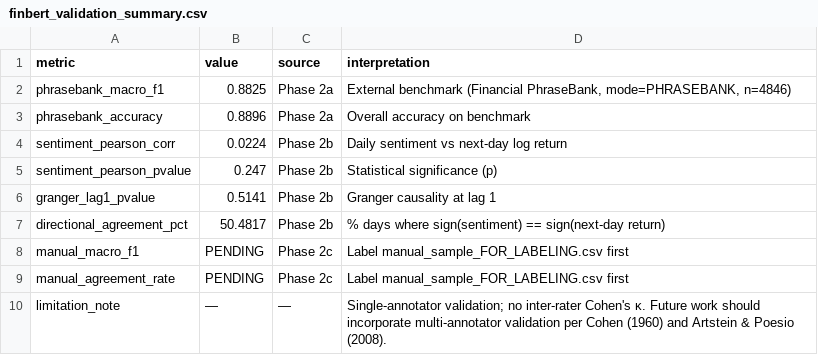
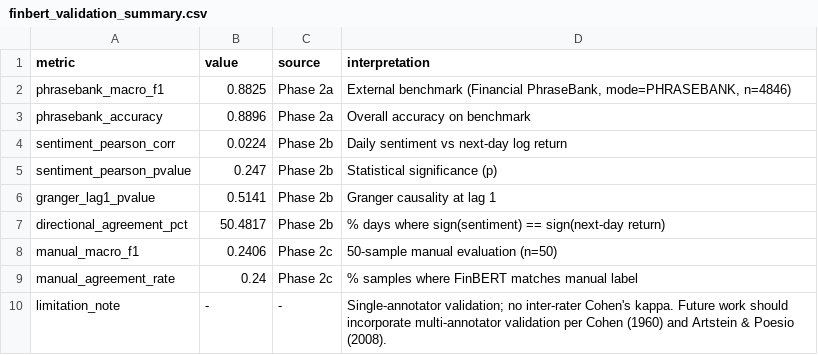
Before and after one commit to MemetStrain/Skripsi-sentiment, a CSV file: news/validation/output/finbert_validation_summary.csv, drawn as a sheet.

```diff
--- a/news/validation/output/finbert_validation_summary.csv
+++ b/news/validation/output/finbert_validation_summary.csv
@@ -7,4 +7,4 @@ granger_lag1_pvalue,0.5141,Phase 2b,Granger causality at lag 1
 directional_agreement_pct,50.4817,Phase 2b,% days where sign(sentiment) == sign(next-day return)
-manual_macro_f1,PENDING,Phase 2c,Label manual_sample_FOR_LABELING.csv first
-manual_agreement_rate,PENDING,Phase 2c,Label manual_sample_FOR_LABELING.csv first
-limitation_note,—,—,Single-annotator validation; no inter-rater Cohen's κ. Future work should incorporate multi-annotator validation per Cohen (1960) and Artstein & Poesio (2008).
+manual_macro_f1,0.2406,Phase 2c,50-sample manual evaluation (n=50)
+manual_agreement_rate,0.24,Phase 2c,% samples where FinBERT matches manual label
+limitation_note,-,-,Single-annotator validation; no inter-rater Cohen's kappa. Future work should incorporate multi-annotator validation per Cohen (1960) and Artstein & Poesio (2008).
```
Also changed, not shown: 6 other files.
